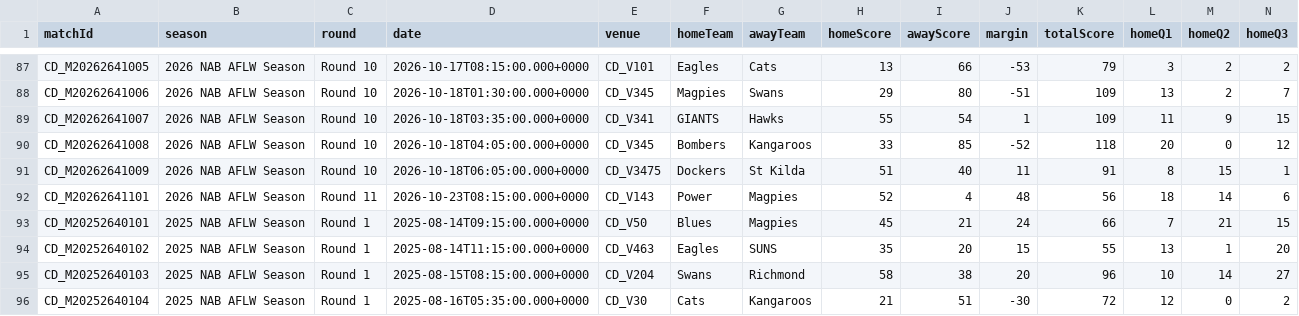
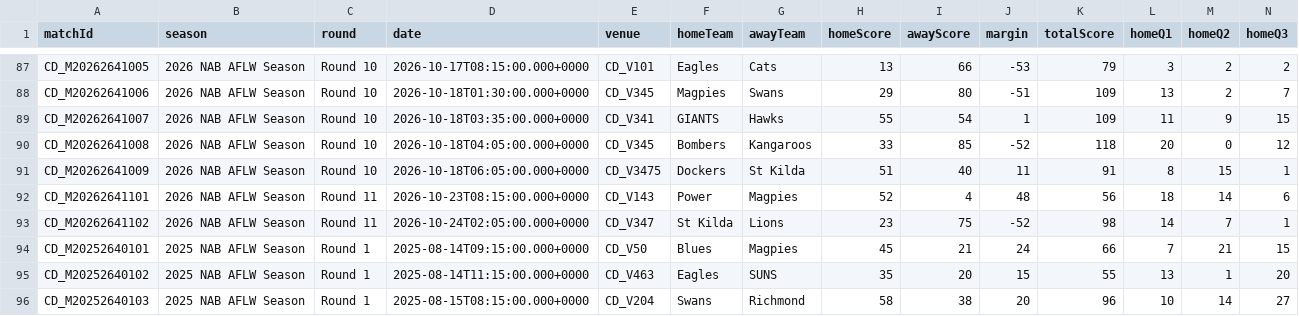
Before and after one commit to thomasfrederickmason-source/aflw-predictor, a CSV file: data/matches.csv, drawn as a sheet; only a part is shown, gaps mark what is left out; the shorter side is filled out with more unchanged rows; rows hold the shown columns only; the diff names each change by its address in the sheet, - before the commit and + after, or states it on an @@ line.

```diff
--- a/data/matches.csv
+++ b/data/matches.csv
+row 93: CD_M20262641102 | 2026 NAB AFLW Season | Round 11 | 2026-10-24T02:05:00.000+0000 | CD_V347 | St Kilda | Lions | 23 | 75 | -52 | 98 | 14 | 7 | 1
```
Also changed, not shown: 20 other files.
